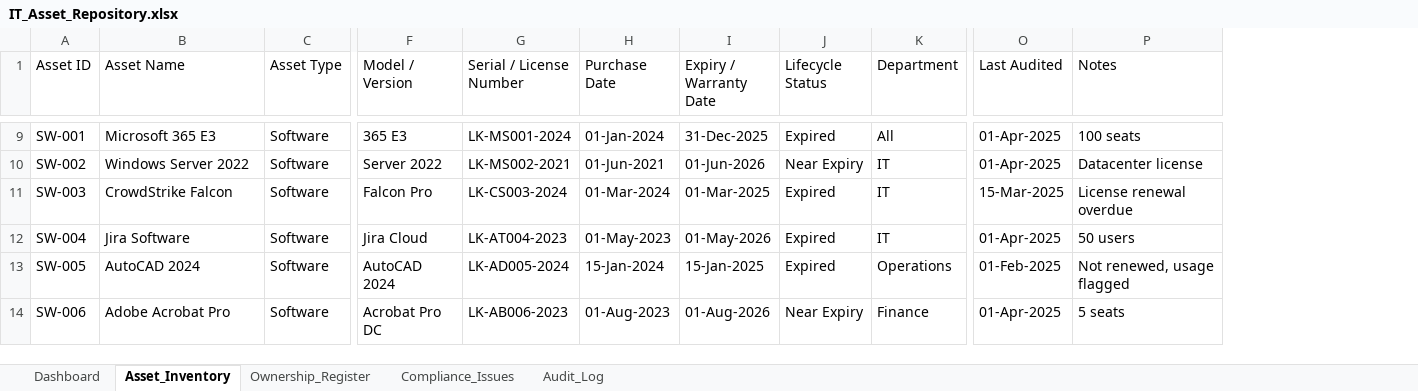
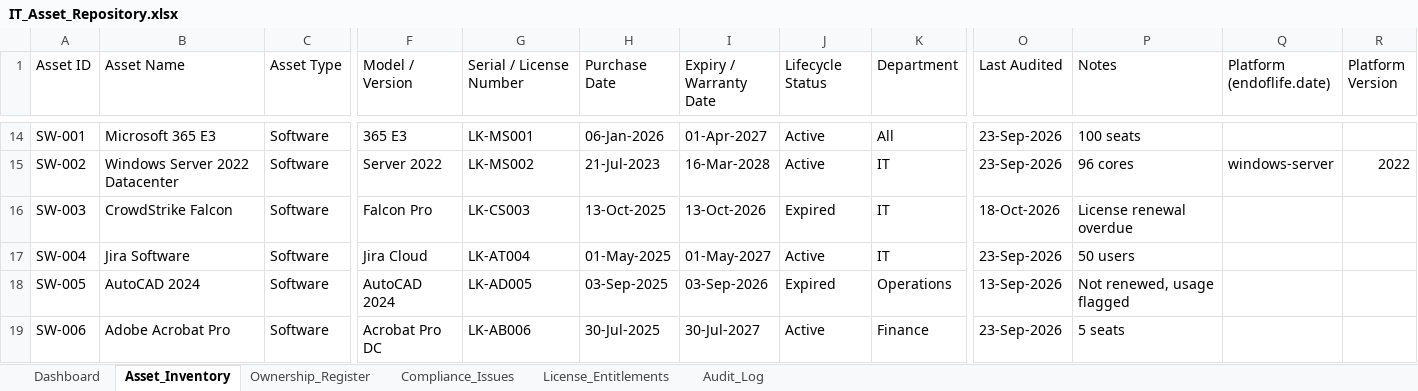
Before and after one commit to sidd-24/IT-asset-compliance-tracker, an Excel workbook: IT_Asset_Repository.xlsx, sheet Asset_Inventory, drawn as a sheet; only a part is shown, gaps mark what is left out; values as stored, in another font and other column widths than the file's, no cell formats; addresses are those after the commit; the diff covers the shown part only; the diff names each change by its address in the sheet, - before the commit and + after, or states it on an @@ line.

Commit message:
Add ISO 27001 evidence pack, EOL check and license reconciliation
- ISO/IEC 27001:2022 Annex A control assessment (11 controls) with an
  Excel evidence pack: Statement of Applicability, control evidence,
  findings by control
- End-of-life check against the endoflife.date API with caching,
  offline mode and optional A.8.8 issue creation
- License reconciliation: utilisation, true-up exposure and unused seat
  waste per entitlement
- Remediation SLA deadlines (overdue / due soon) per severity
- Fixes: lifecycle status computed from expiry date, monthly figures
  match by month, dashboard formulas use TODAY(), demo data relative
  to today, --force required to overwrite the repository
- 31 pytest tests and GitHub Actions CI

```diff
--- a/IT_Asset_Repository.xlsx (sheet Asset_Inventory)
+++ b/IT_Asset_Repository.xlsx (sheet Asset_Inventory)
+sheet tab: License_Entitlements
+column Q (Platform (endoflife.date)), row 15: windows-server
+column R (Platform Version), row 15: 2022
-G14 (Serial / License Number): LK-MS001-2024
+G14 (Serial / License Number): LK-MS001
-H14 (Purchase Date): 01-Jan-2024
+H14 (Purchase Date): 06-Jan-2026
-I14 (Expiry / Warranty Date): 31-Dec-2025
+I14 (Expiry / Warranty Date): 01-Apr-2027
-J14 (Lifecycle Status): Expired
+J14 (Lifecycle Status): Active
-O14:O15 (Last Audited): 01-Apr-2025
+O14:O15 (Last Audited): 23-Sep-2026
-B15 (Asset Name): Windows Server 2022
+B15 (Asset Name): Windows Server 2022 Datacenter
-G15 (Serial / License Number): LK-MS002-2021
+G15 (Serial / License Number): LK-MS002
-H15 (Purchase Date): 01-Jun-2021
+H15 (Purchase Date): 21-Jul-2023
-I15 (Expiry / Warranty Date): 01-Jun-2026
+I15 (Expiry / Warranty Date): 16-Mar-2028
-J15 (Lifecycle Status): Near Expiry
+J15 (Lifecycle Status): Active
-P15 (Notes): Datacenter license
+P15 (Notes): 96 cores
-G16 (Serial / License Number): LK-CS003-2024
+G16 (Serial / License Number): LK-CS003
-H16 (Purchase Date): 01-Mar-2024
+H16 (Purchase Date): 13-Oct-2025
-I16 (Expiry / Warranty Date): 01-Mar-2025
+I16 (Expiry / Warranty Date): 13-Oct-2026
-O16 (Last Audited): 15-Mar-2025
+O16 (Last Audited): 18-Oct-2026
-G17 (Serial / License Number): LK-AT004-2023
+G17 (Serial / License Number): LK-AT004
-H17 (Purchase Date): 01-May-2023
+H17 (Purchase Date): 01-May-2025
-I17 (Expiry / Warranty Date): 01-May-2026
+I17 (Expiry / Warranty Date): 01-May-2027
-J17 (Lifecycle Status): Expired
+J17 (Lifecycle Status): Active
-O17 (Last Audited): 01-Apr-2025
+O17 (Last Audited): 23-Sep-2026
-G18 (Serial / License Number): LK-AD005-2024
+G18 (Serial / License Number): LK-AD005
-H18 (Purchase Date): 15-Jan-2024
+H18 (Purchase Date): 03-Sep-2025
-I18 (Expiry / Warranty Date): 15-Jan-2025
+I18 (Expiry / Warranty Date): 03-Sep-2026
-O18 (Last Audited): 01-Feb-2025
+O18 (Last Audited): 13-Sep-2026
-G19 (Serial / License Number): LK-AB006-2023
+G19 (Serial / License Number): LK-AB006
-H19 (Purchase Date): 01-Aug-2023
+H19 (Purchase Date): 30-Jul-2025
-I19 (Expiry / Warranty Date): 01-Aug-2026
+I19 (Expiry / Warranty Date): 30-Jul-2027
-J19 (Lifecycle Status): Near Expiry
+J19 (Lifecycle Status): Active
-O19 (Last Audited): 01-Apr-2025
+O19 (Last Audited): 23-Sep-2026
```
Also changed, not shown: 6 added rows and 37 edited cells elsewhere in this sheet, sheet Audit_Log, sheet Compliance_Issues, sheet Dashboard, cell formats, 23 other files.
